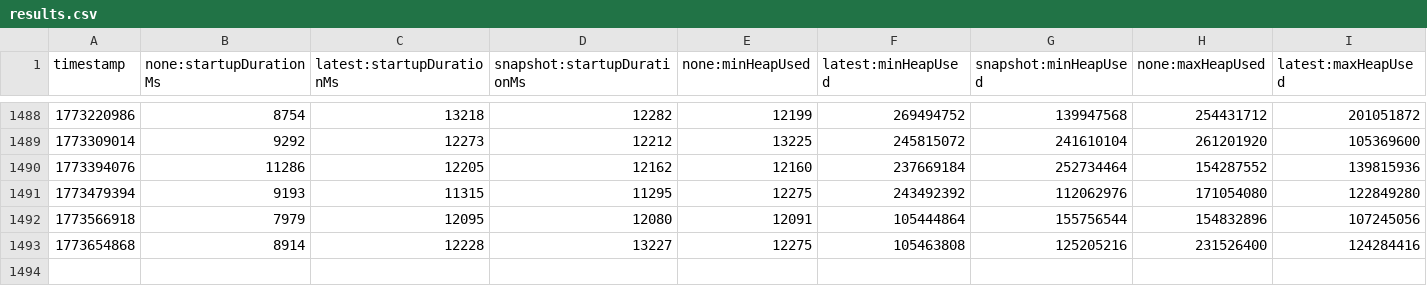
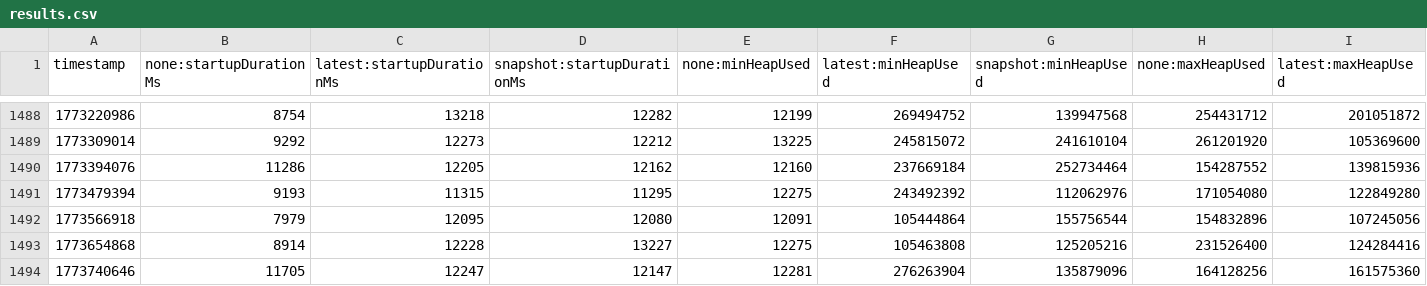
Before and after one commit to OTEL-California/opentelemetry-java-instrumentation, a CSV file: benchmark-overhead/results/release/results.csv, drawn as a sheet; only a part is shown, gaps mark what is left out; rows hold the shown columns only; the diff names each change by its address in the sheet, - before the commit and + after, or states it on an @@ line.

```diff
--- a/benchmark-overhead/results/release/results.csv
+++ b/benchmark-overhead/results/release/results.csv
+row 1494: 1773740646 | 11705 | 12247 | 12147 | 12281 | 276263904 | 135879096 | 164128256 | 161575360
```
Also changed, not shown: 1 other file.
